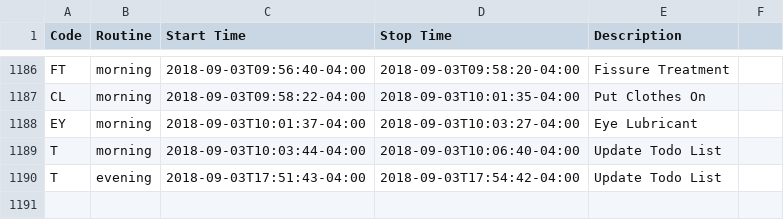
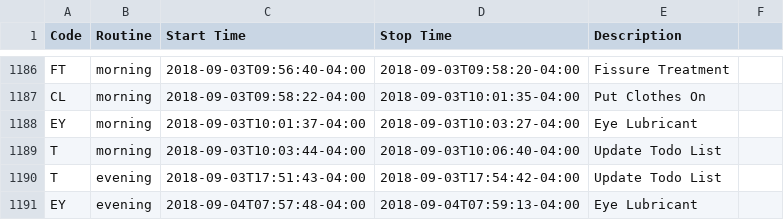
Before and after one commit to gmkarl/todo, a CSV file: Routine/routine/routinedata.csv, drawn as a sheet; only a part is shown, gaps mark what is left out.

Commit message:
2018-09-04 evening Eye Lubricant

```diff
--- a/Routine/routine/routinedata.csv
+++ b/Routine/routine/routinedata.csv
@@ -1190 +1190,2 @@ T, morning, 2018-09-03T10:03:44-04:00, 2018-09-03T10:06:40-04:00, Update Todo Li
 T, evening, 2018-09-03T17:51:43-04:00, 2018-09-03T17:54:42-04:00, Update Todo List,
+EY, evening, 2018-09-04T07:57:48-04:00, 2018-09-04T07:59:13-04:00, Eye Lubricant,
```
Also changed, not shown: Routine/ttrack/time_details.csv.
